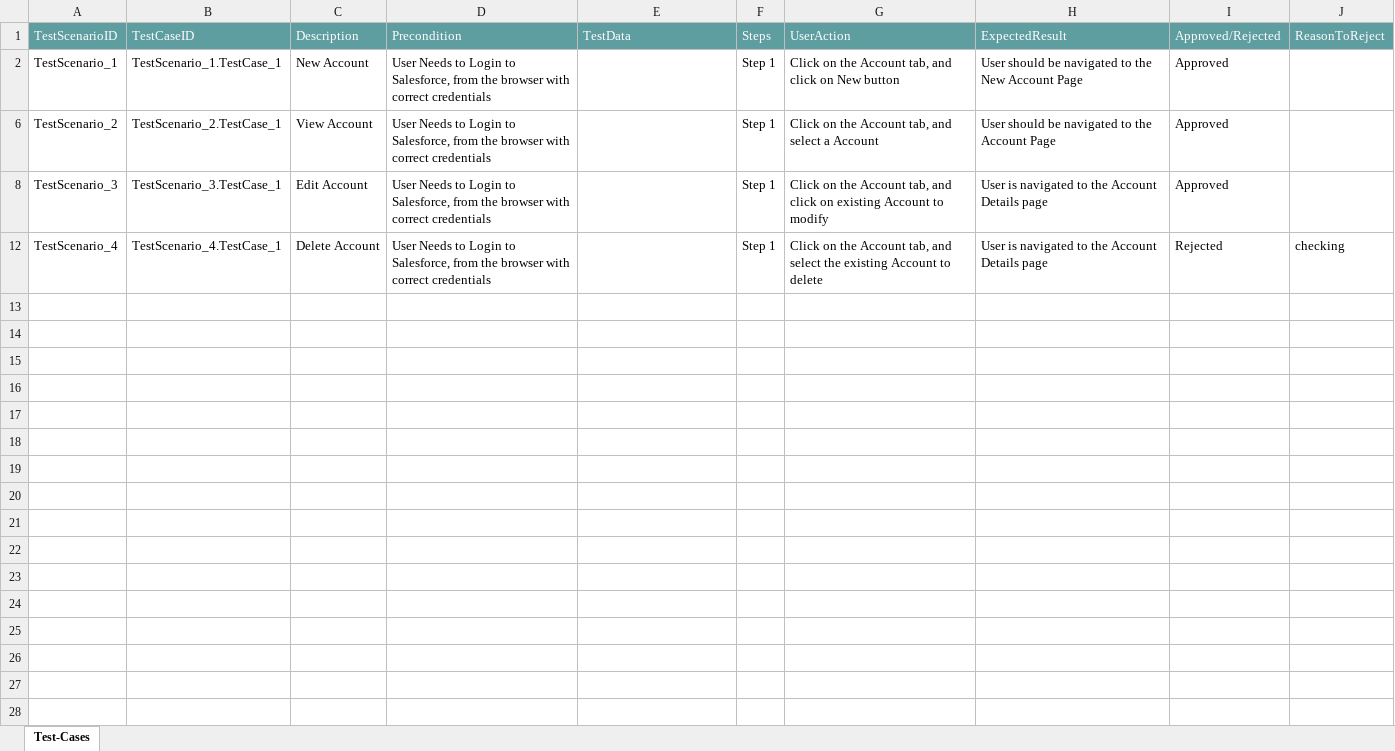
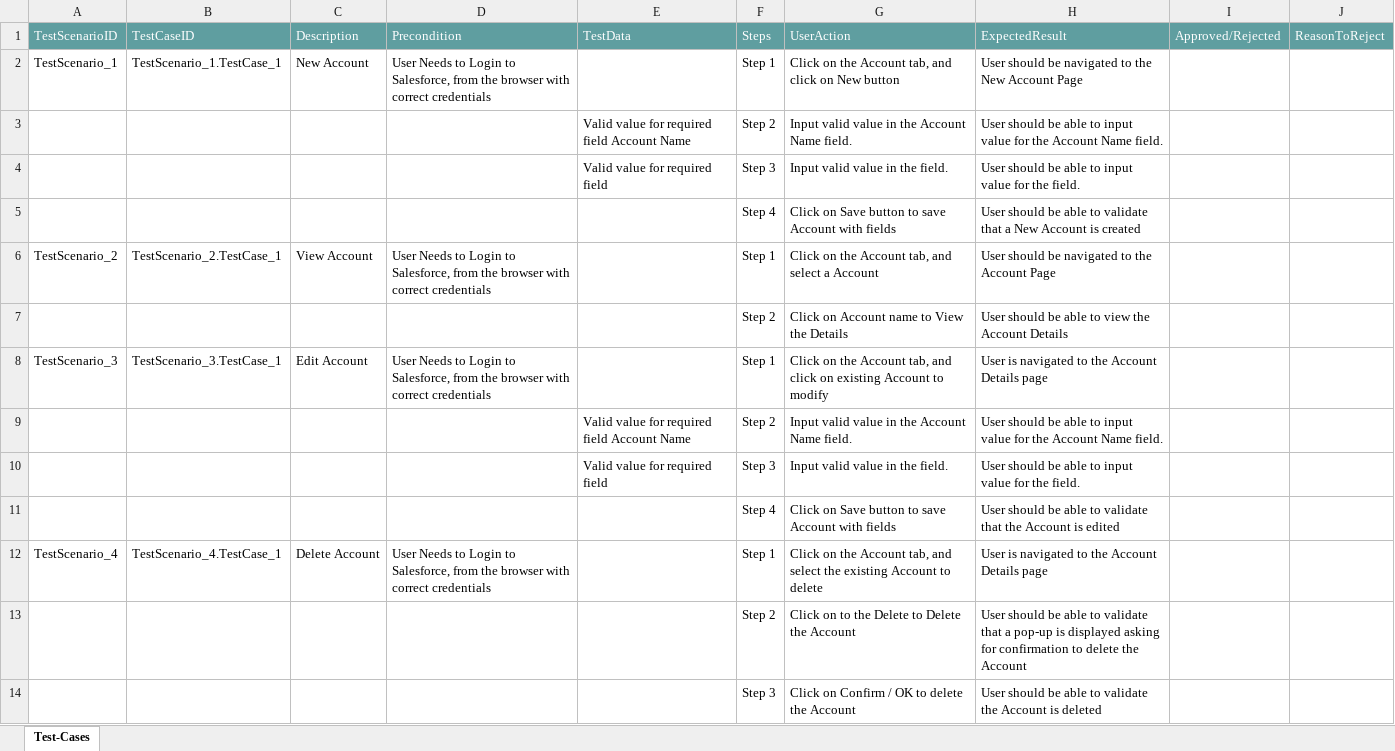
Before and after one commit to ShaikMohamedIrfan/snapsnapsnap, an Excel workbook: salestp.xlsx, sheet Test-Cases, drawn as a sheet; values as stored, in another font and other column widths than the file's, no borders; table styles not drawn; the diff names each change by its address in the sheet, - before the commit and + after, or states it on an @@ line.

Commit message:
Initial Commit for Verification of Test cases

```diff
--- a/salestp.xlsx (sheet Test-Cases)
+++ b/salestp.xlsx (sheet Test-Cases)
-I2: Approved
+I2: (empty)
@@ row 3 unhidden:  |  |  |  | Valid value for required field Account Name | Step 2 | Input valid value in the Account Name field. | User should be able to input value for the Account Name field. @@
@@ row 4 unhidden:  |  |  |  | Valid value for required field | Step 3 | Input valid value in the field. | User should be able to input value for the field. @@
@@ row 5 unhidden:  |  |  |  |  | Step 4 | Click on Save button to save Account with fields | User should be able to validate that a New Account is created @@
-I6: Approved
+I6: (empty)
@@ row 7 unhidden:  |  |  |  |  | Step 2 | Click on Account name to View the Details | User should be able to view the Account Details @@
-I8: Approved
+I8: (empty)
@@ row 9 unhidden:  |  |  |  | Valid value for required field Account Name | Step 2 | Input valid value in the Account Name field. | User should be able to input value for the Account Name field. @@
@@ row 10 unhidden:  |  |  |  | Valid value for required field | Step 3 | Input valid value in the field. | User should be able to input value for the field. @@
@@ row 11 unhidden:  |  |  |  |  | Step 4 | Click on Save button to save Account with fields | User should be able to validate that the Account is edited @@
-I12: Rejected
+I12: (empty)
-J12: checking
+J12: (empty)
@@ row 13 unhidden:  |  |  |  |  | Step 2 | Click on to the Delete to Delete the Account | User should be able to validate that a pop-up is displayed asking for confirmation to delete the Account @@
@@ row 14 unhidden:  |  |  |  |  | Step 3 | Click on Confirm / OK to delete the Account | User should be able to validate the Account is deleted @@
```
